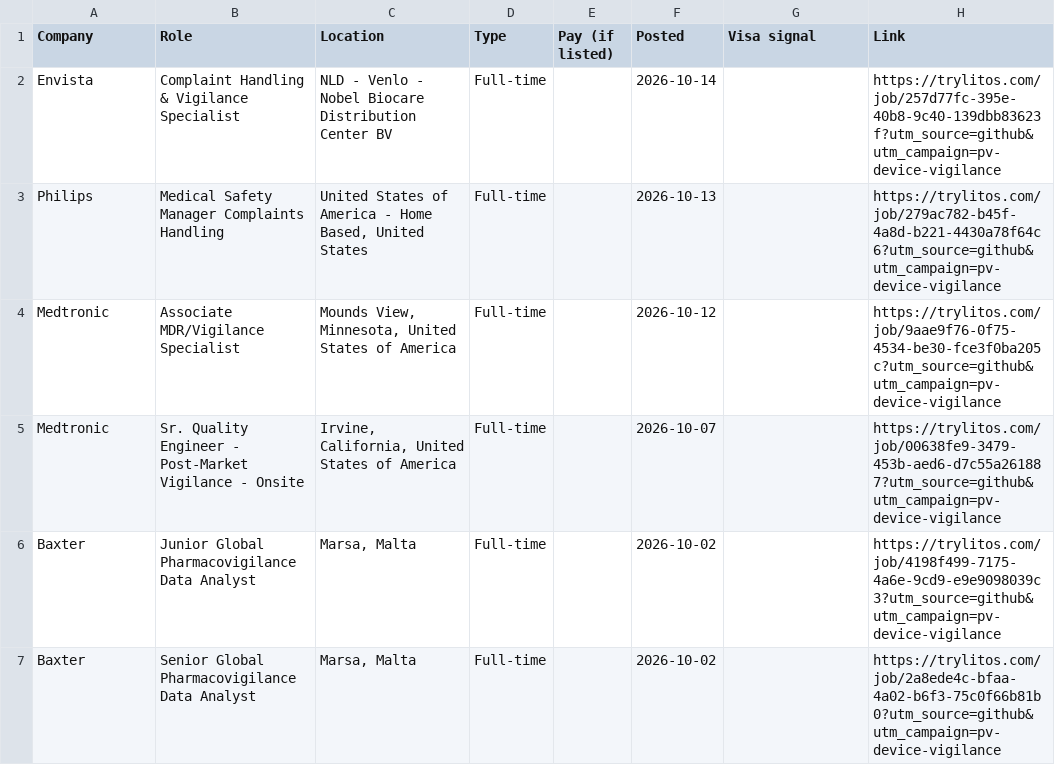
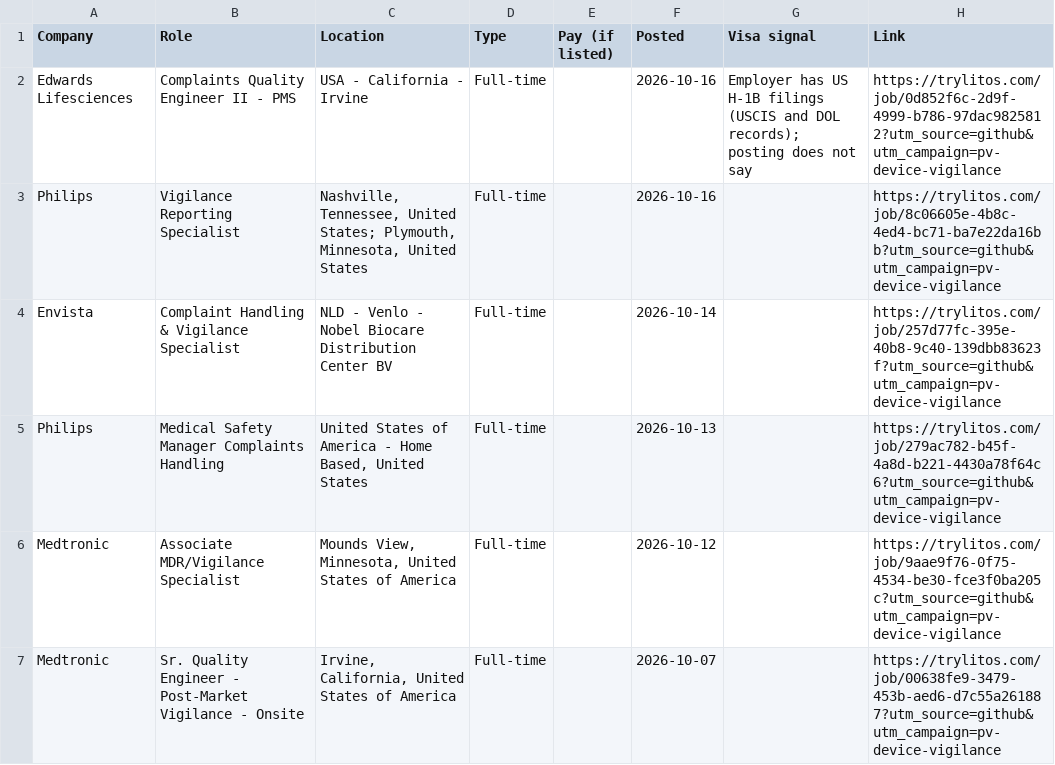
Before and after one commit to mehek-builds/Drug-Safety-and-Pharmacovigilance-Jobs, a CSV file: csv/device-vigilance.csv, drawn as a sheet; only a part is shown; the shorter side is filled out with more unchanged rows; the diff names each change by its address in the sheet, - before the commit and + after, or states it on an @@ line.

```diff
--- a/csv/device-vigilance.csv
+++ b/csv/device-vigilance.csv
+row 2: Edwards Lifesciences | Complaints Quality Engineer II - PMS | USA - California - Irvine | Full-time |  | 2026-10-16 | Employer has US H-1B filings (USCIS and DOL records); posting does not say | https://trylitos.com/job/0d852f6c-2d9f-4999-b786-97dac9825812?utm_source=github&utm_campaign=pv-device-vigilance
+row 3: Philips | Vigilance Reporting Specialist | Nashville, Tennessee, United States; Plymouth, Minnesota, United States | Full-time |  | 2026-10-16 |  | https://trylitos.com/job/8c06605e-4b8c-4ed4-bc71-ba7e22da16bb?utm_source=github&utm_campaign=pv-device-vigilance
```
Also changed, not shown: csv/all.csv, csv/case-processing-associates.csv, 11 other files.
